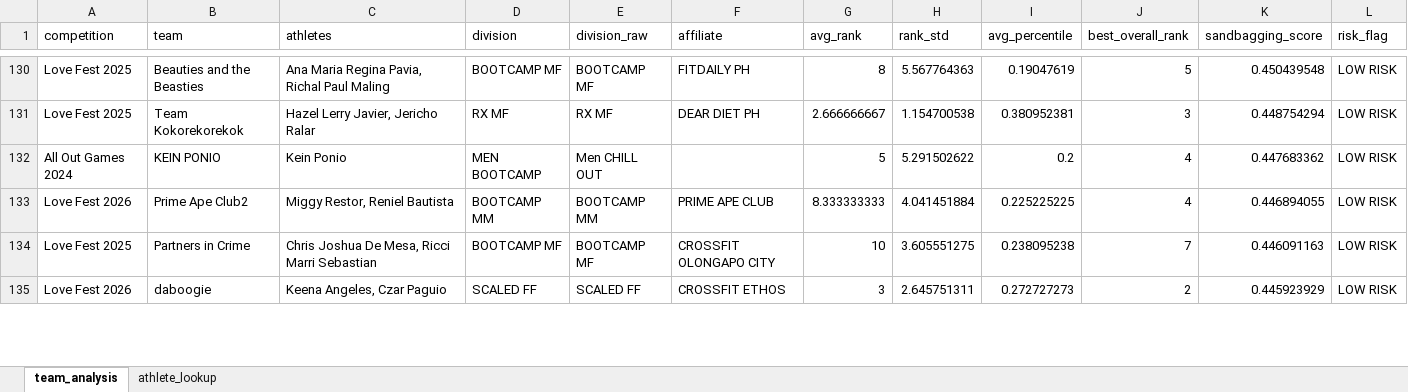
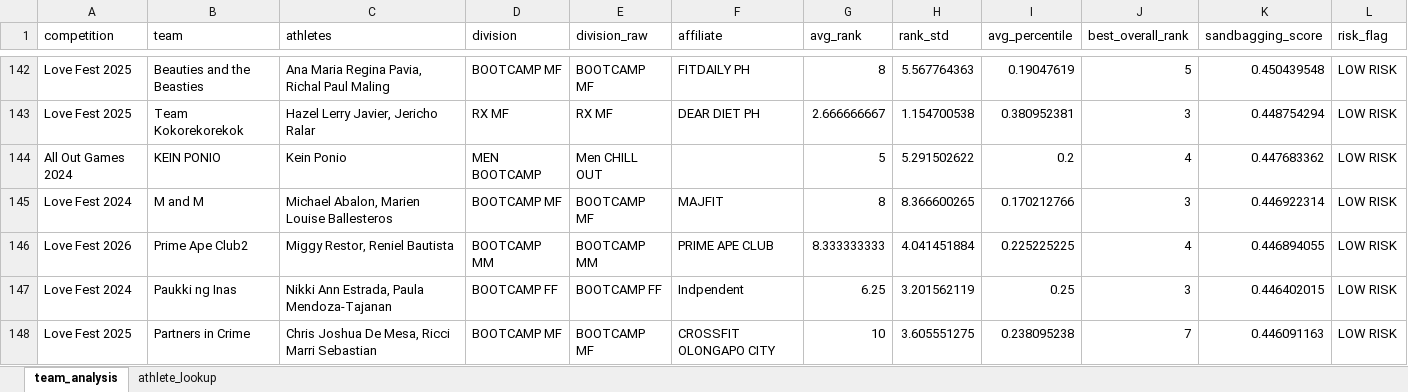
Before and after one commit to wilyfreddie/LoveFestAllOutGamesAthleteProfiles, an Excel workbook: sandbagging_analysis.xlsx, sheet team_analysis, drawn as a sheet; only a part is shown, gaps mark what is left out; the shorter side is filled out with more unchanged rows; values as stored, in another font and other column widths than the file's, no borders; the diff covers the shown part only; the diff names each change by its address in the sheet, - before the commit and + after, or states it on an @@ line.

```diff
--- a/sandbagging_analysis.xlsx (sheet team_analysis)
+++ b/sandbagging_analysis.xlsx (sheet team_analysis)
+row 145: Love Fest 2024 | M and M | Michael Abalon, Marien Louise Ballesteros | BOOTCAMP MF | BOOTCAMP MF | MAJFIT | 8 | 8.366600265 | 0.170212766 | 3 | 0.446922314 | LOW RISK
+row 147: Love Fest 2024 | Paukki ng Inas | Nikki Ann Estrada, Paula Mendoza-Tajanan | BOOTCAMP FF | BOOTCAMP FF | Indpendent | 6.25 | 3.201562119 | 0.25 | 3 | 0.446402015 | LOW RISK
```
Also changed, not shown: 127 added rows and 14 moved rows elsewhere in this sheet, sheet athlete_lookup, competition_data.xlsx, 7 other files.
